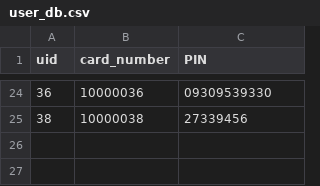
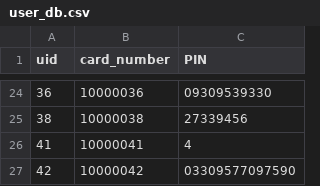
Before and after one commit to robertjanzen/acit-2515, a CSV file: model/user_db.csv, drawn as a sheet; only a part is shown, gaps mark what is left out.

Commit message:
Added transaction entry for newly created user's account

```diff
--- a/model/user_db.csv
+++ b/model/user_db.csv
@@ -25 +25,3 @@ uid,card_number,PIN
 38,10000038,27339456
+41,10000041,4
+42,10000042,03309577097590
```
Also changed, not shown: 5 other files.
